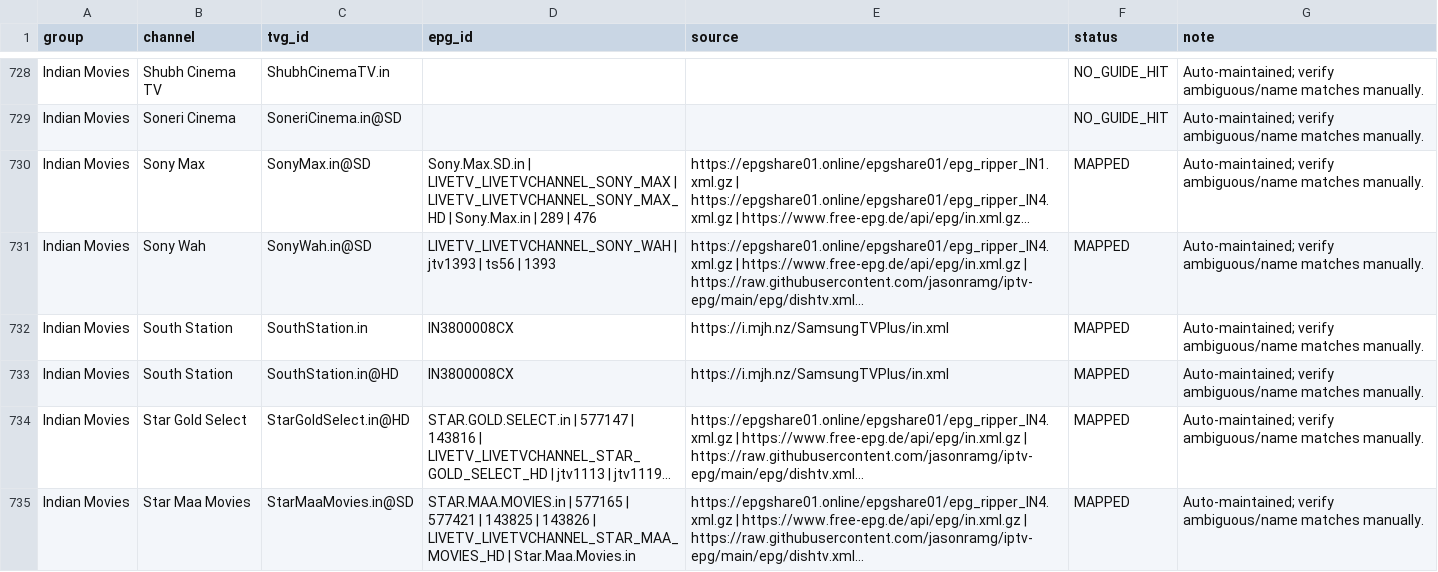
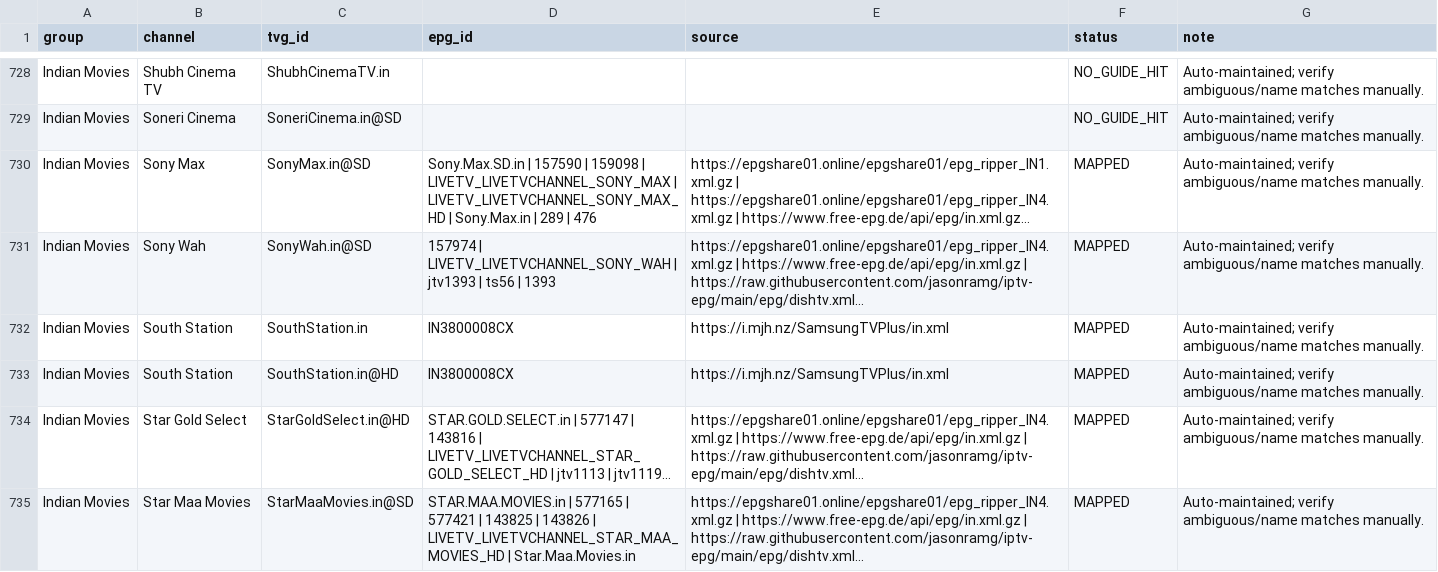
Before and after one commit to saeidrahmanbd/BDIX-IPTV, a CSV file: reports/epg-channel-mapping.csv, drawn as a sheet; only a part is shown, gaps mark what is left out; long unchanged cells end in …; the diff covers the shown part only; the diff names each change by its address in the sheet, - before the commit and + after, or states it on an @@ line.

```diff
--- a/reports/epg-channel-mapping.csv
+++ b/reports/epg-channel-mapping.csv
-D730 (epg_id): Sony.Max.SD.in | LIVETV_LIVETVCHANNEL_SONY_MAX |…
+D730 (epg_id): Sony.Max.SD.in | 157590 | 159098 | LIVETV_LIVETVCHANNEL_SONY_MAX |…
-D731 (epg_id): LIVETV_LIVETVCHANNEL_SONY_WAH |…
+D731 (epg_id): 157974 | LIVETV_LIVETVCHANNEL_SONY_WAH |…
```
Also changed, not shown: 76 edited cells elsewhere in this file, 10 other files.
